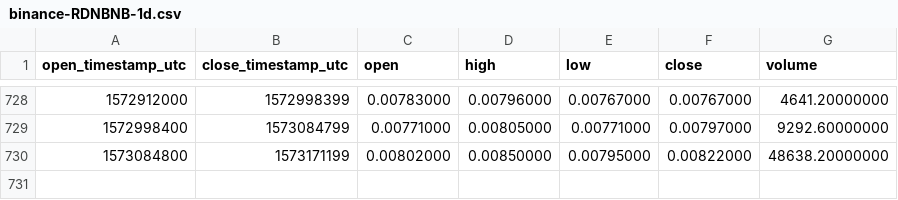
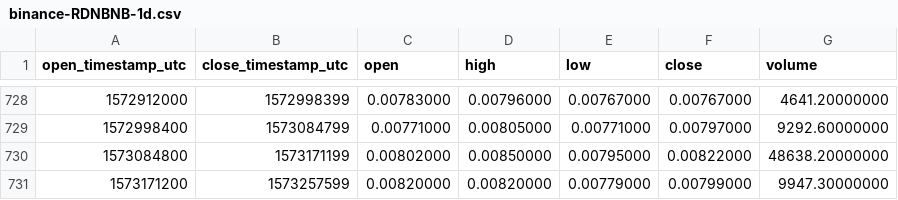
Before and after one commit to cryptobigbro/binance-RDNBNB, a CSV file: binance-RDNBNB-1d.csv, drawn as a sheet; only a part is shown, gaps mark what is left out; the diff names each change by its address in the sheet, - before the commit and + after, or states it on an @@ line.

Commit message:
Update OHLCV data.

```diff
--- a/binance-RDNBNB-1d.csv
+++ b/binance-RDNBNB-1d.csv
+row 731: 1573171200 | 1573257599 | 0.00820000 | 0.00820000 | 0.00779000 | 0.00799000 | 9947.30000000
```
Also changed, not shown: 1 other file.
